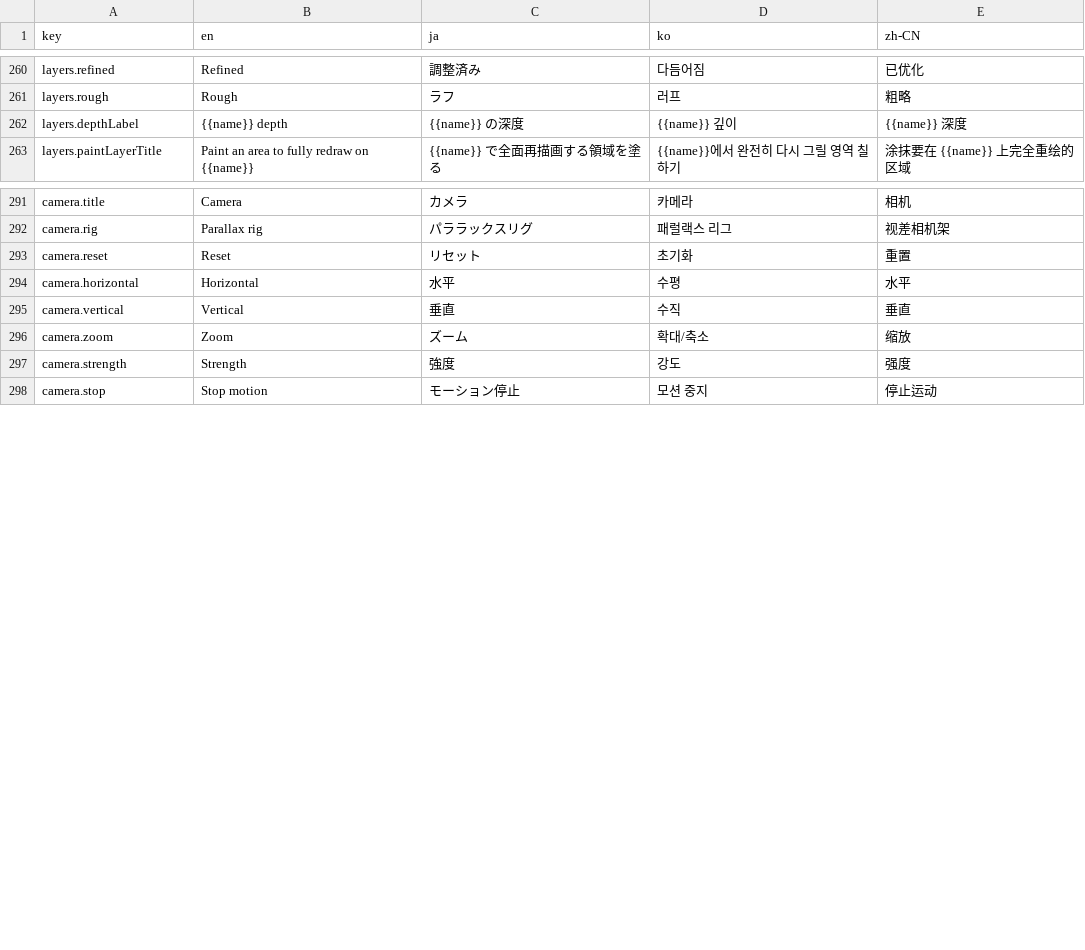
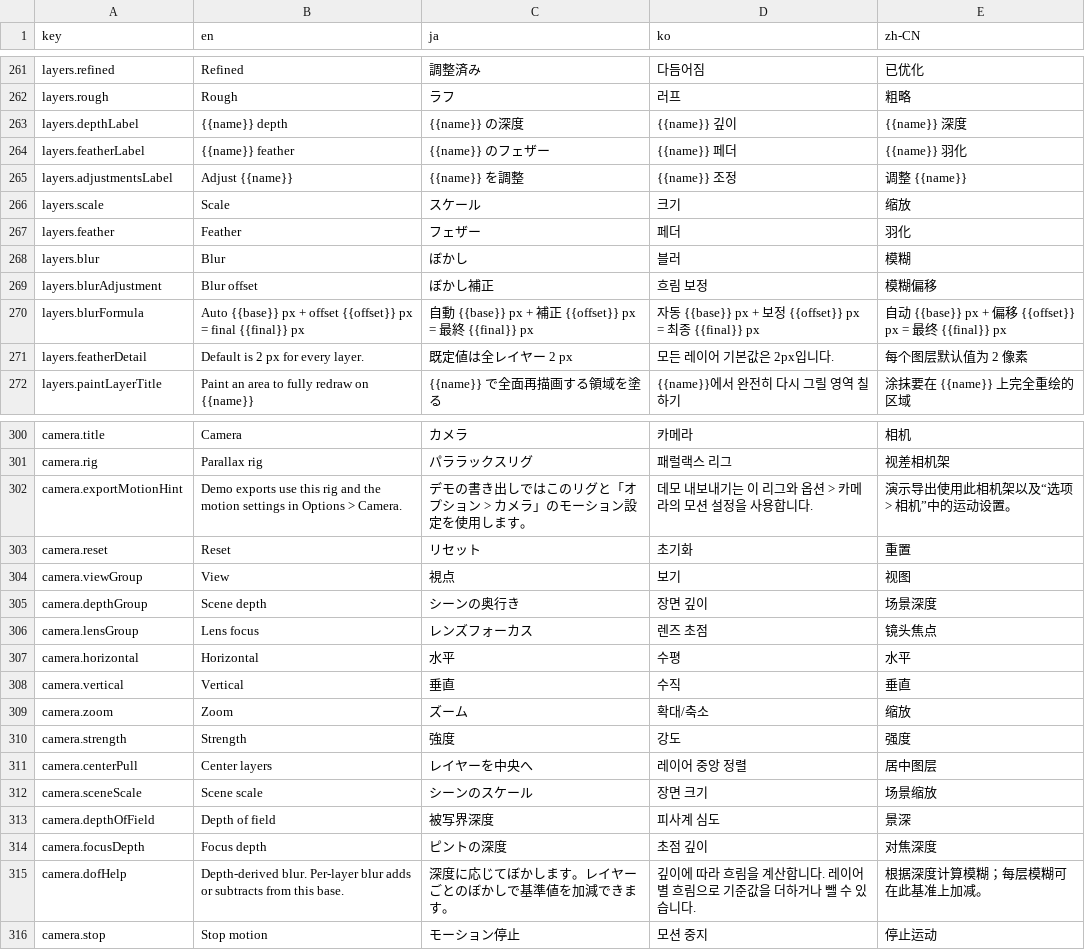
Before and after one commit to Elykdez/Stereovisor, a CSV file: client/src/i18n/translations.csv, drawn as a sheet; only a part is shown, gaps mark what is left out; the diff covers the shown part only; the diff names each change by its address in the sheet, - before the commit and + after, or states it on an @@ line.

```diff
--- a/client/src/i18n/translations.csv
+++ b/client/src/i18n/translations.csv
+row 264: layers.featherLabel | {{name}} feather | {{name}} のフェザー | {{name}} 페더 | {{name}} 羽化
+row 265: layers.adjustmentsLabel | Adjust {{name}} | {{name}} を調整 | {{name}} 조정 | 调整 {{name}}
+row 266: layers.scale | Scale | スケール | 크기 | 缩放
+row 267: layers.feather | Feather | フェザー | 페더 | 羽化
+row 268: layers.blur | Blur | ぼかし | 블러 | 模糊
+row 269: layers.blurAdjustment | Blur offset | ぼかし補正 | 흐림 보정 | 模糊偏移
+row 270: layers.blurFormula | Auto {{base}} px + offset {{offset}} px = final {{final}} px | 自動 {{base}} px + 補正 {{offset}} px = 最終 {{final}} px | 자동 {{base}} px + 보정 {{offset}} px = 최종 {{final}} px | 自动 {{base}} px + 偏移 {{offset}} px = 最终 {{final}} px
+row 271: layers.featherDetail | Default is 2 px for every layer. | 既定値は全レイヤー 2 px | 모든 레이어 기본값은 2px입니다. | 每个图层默认值为 2 像素
+row 302: camera.exportMotionHint | Demo exports use this rig and the motion settings in Options > Camera. | デモの書き出しではこのリグと「オプション > カメラ」のモーション設定を使用します。 | 데모 내보내기는 이 리그와 옵션 > 카메라의 모션 설정을 사용합니다. | 演示导出使用此相机架以及“选项 > 相机”中的运动设置。
+row 304: camera.viewGroup | View | 視点 | 보기 | 视图
+row 305: camera.depthGroup | Scene depth | シーンの奥行き | 장면 깊이 | 场景深度
+row 306: camera.lensGroup | Lens focus | レンズフォーカス | 렌즈 초점 | 镜头焦点
+row 311: camera.centerPull | Center layers | レイヤーを中央へ | 레이어 중앙 정렬 | 居中图层
+row 312: camera.sceneScale | Scene scale | シーンのスケール | 장면 크기 | 场景缩放
+row 313: camera.depthOfField | Depth of field | 被写界深度 | 피사계 심도 | 景深
+row 314: camera.focusDepth | Focus depth | ピントの深度 | 초점 깊이 | 对焦深度
+row 315: camera.dofHelp | Depth-derived blur. Per-layer blur adds or subtracts from this base. | 深度に応じてぼかします。レイヤーごとのぼかしで基準値を加減できます。 | 깊이에 따라 흐림을 계산합니다. 레이어별 흐림으로 기준값을 더하거나 뺄 수 있습니다. | 根据深度计算模糊；每层模糊可在此基准上加减。
```
Also changed, not shown: 1 added row and 9 edited cells elsewhere in this file, 37 other files.
